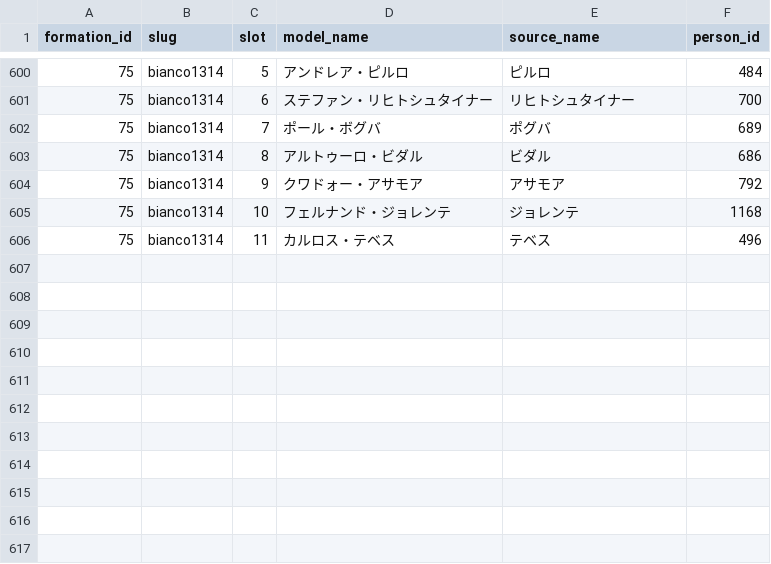
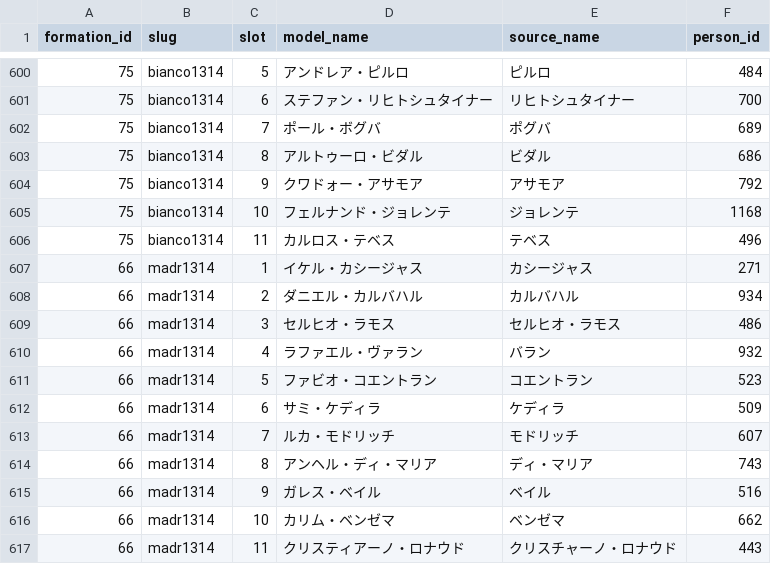
Before and after one commit to gigagigohub/websoccer-player-search, a CSV file: data/formation_model_slot_overrides.csv, drawn as a sheet; only a part is shown, gaps mark what is left out; the diff names each change by its address in the sheet, - before the commit and + after, or states it on an @@ line.

Commit message:
Add model slots for Madrid 2013

```diff
--- a/data/formation_model_slot_overrides.csv
+++ b/data/formation_model_slot_overrides.csv
+row 607: 66 | madr1314 | 1 | イケル・カシージャス | カシージャス | 271
+row 608: 66 | madr1314 | 2 | ダニエル・カルバハル | カルバハル | 934
+row 609: 66 | madr1314 | 3 | セルヒオ・ラモス | セルヒオ・ラモス | 486
+row 610: 66 | madr1314 | 4 | ラファエル・ヴァラン | バラン | 932
+row 611: 66 | madr1314 | 5 | ファビオ・コエントラン | コエントラン | 523
+row 612: 66 | madr1314 | 6 | サミ・ケディラ | ケディラ | 509
+row 613: 66 | madr1314 | 7 | ルカ・モドリッチ | モドリッチ | 607
+row 614: 66 | madr1314 | 8 | アンヘル・ディ・マリア | ディ・マリア | 743
+row 615: 66 | madr1314 | 9 | ガレス・ベイル | ベイル | 516
+row 616: 66 | madr1314 | 10 | カリム・ベンゼマ | ベンゼマ | 662
+row 617: 66 | madr1314 | 11 | クリスティアーノ・ロナウド | クリスチャーノ・ロナウド | 443
```
Also changed, not shown: 2 other files.
